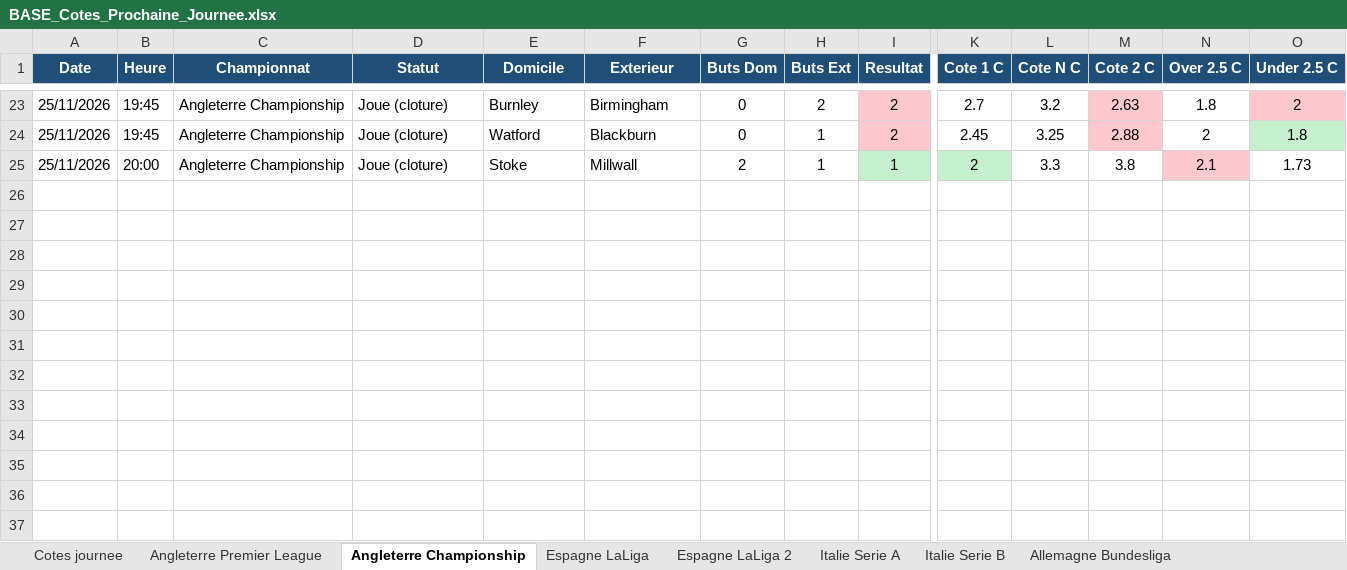
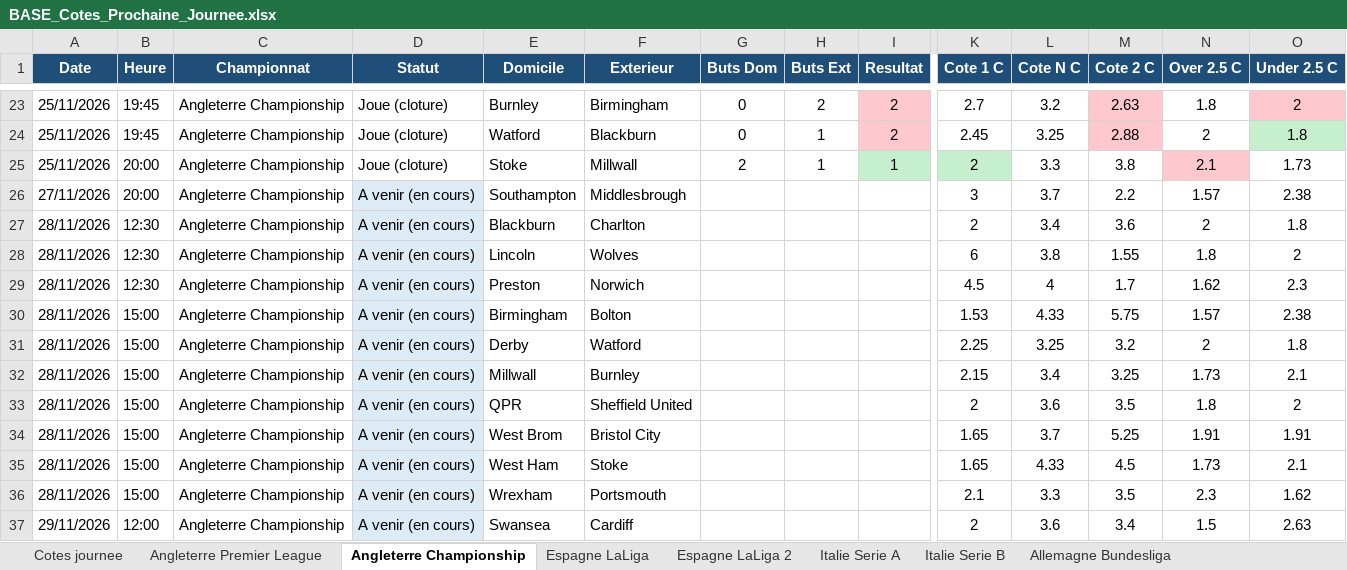
Before and after one commit to datachemist-fr/cotes-foot, an Excel workbook: BASE_Cotes_Prochaine_Journee.xlsx, sheet Angleterre Championship, drawn as a sheet; only a part is shown, gaps mark what is left out; values as stored, in another font and other column widths than the file's, no borders; rows hold the shown columns only; the diff names each change by its address in the sheet, - before the commit and + after, or states it on an @@ line.

```diff
--- a/BASE_Cotes_Prochaine_Journee.xlsx (sheet Angleterre Championship)
+++ b/BASE_Cotes_Prochaine_Journee.xlsx (sheet Angleterre Championship)
+row 26: 27/11/2026 | 20:00 | Angleterre Championship | A venir (en cours) | Southampton | Middlesbrough |  |  |  | 3 | 3.7 | 2.2 | 1.57 | 2.38
+row 27: 28/11/2026 | 12:30 | Angleterre Championship | A venir (en cours) | Blackburn | Charlton |  |  |  | 2 | 3.4 | 3.6 | 2 | 1.8
+row 28: 28/11/2026 | 12:30 | Angleterre Championship | A venir (en cours) | Lincoln | Wolves |  |  |  | 6 | 3.8 | 1.55 | 1.8 | 2
+row 29: 28/11/2026 | 12:30 | Angleterre Championship | A venir (en cours) | Preston | Norwich |  |  |  | 4.5 | 4 | 1.7 | 1.62 | 2.3
+row 30: 28/11/2026 | 15:00 | Angleterre Championship | A venir (en cours) | Birmingham | Bolton |  |  |  | 1.53 | 4.33 | 5.75 | 1.57 | 2.38
+row 31: 28/11/2026 | 15:00 | Angleterre Championship | A venir (en cours) | Derby | Watford |  |  |  | 2.25 | 3.25 | 3.2 | 2 | 1.8
+row 32: 28/11/2026 | 15:00 | Angleterre Championship | A venir (en cours) | Millwall | Burnley |  |  |  | 2.15 | 3.4 | 3.25 | 1.73 | 2.1
+row 33: 28/11/2026 | 15:00 | Angleterre Championship | A venir (en cours) | QPR | Sheffield United |  |  |  | 2 | 3.6 | 3.5 | 1.8 | 2
+row 34: 28/11/2026 | 15:00 | Angleterre Championship | A venir (en cours) | West Brom | Bristol City |  |  |  | 1.65 | 3.7 | 5.25 | 1.91 | 1.91
+row 35: 28/11/2026 | 15:00 | Angleterre Championship | A venir (en cours) | West Ham | Stoke |  |  |  | 1.65 | 4.33 | 4.5 | 1.73 | 2.1
+row 36: 28/11/2026 | 15:00 | Angleterre Championship | A venir (en cours) | Wrexham | Portsmouth |  |  |  | 2.1 | 3.3 | 3.5 | 2.3 | 1.62
+row 37: 29/11/2026 | 12:00 | Angleterre Championship | A venir (en cours) | Swansea | Cardiff |  |  |  | 2 | 3.6 | 3.4 | 1.5 | 2.63
```
Also changed, not shown: sheet Cotes journee, sheet Espagne LaLiga 2, sheet Italie Serie A, sheet Espagne LaLiga, sheet Angleterre Premier League, sheet Italie Serie B, 19 more sheets, other sheet tabs, 1 other file.
